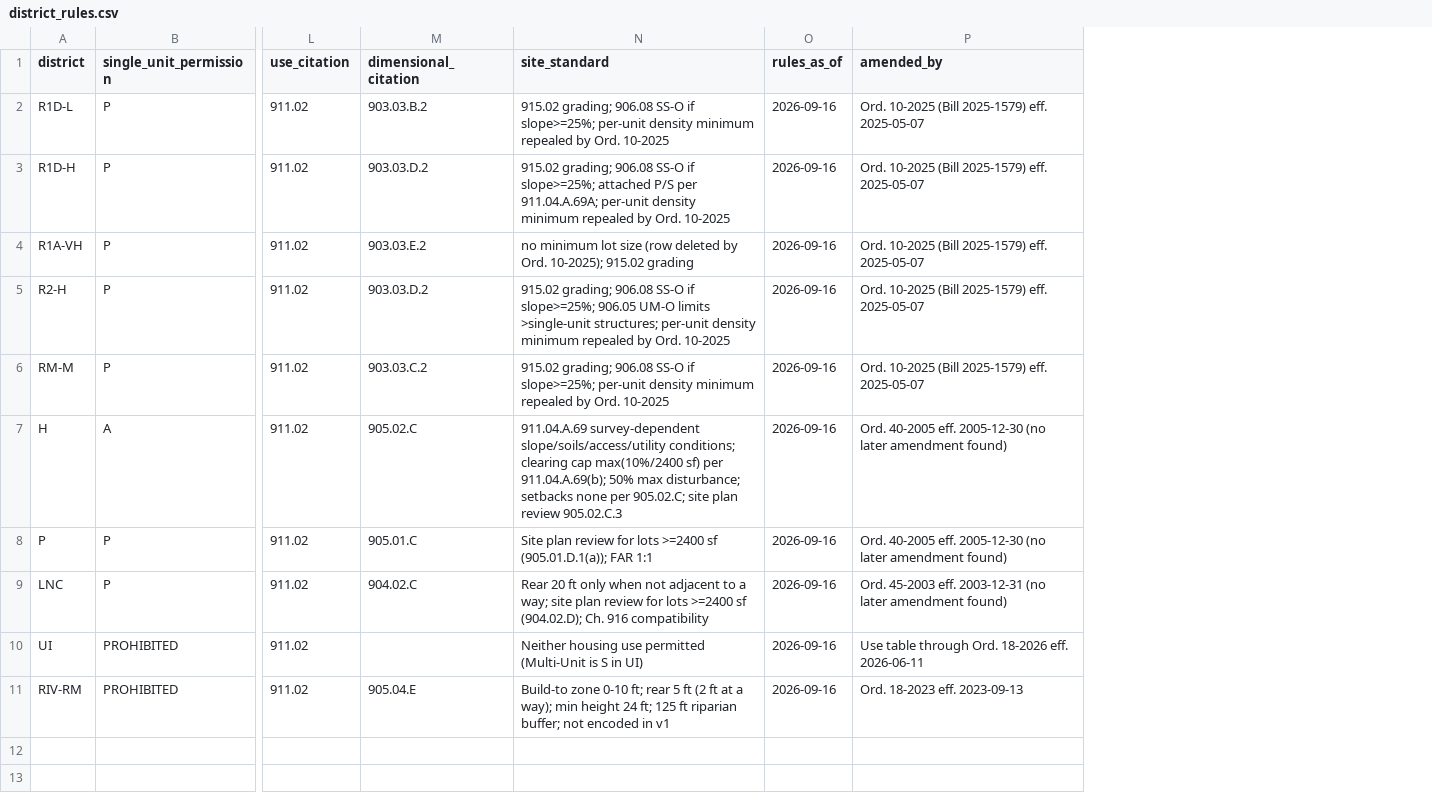
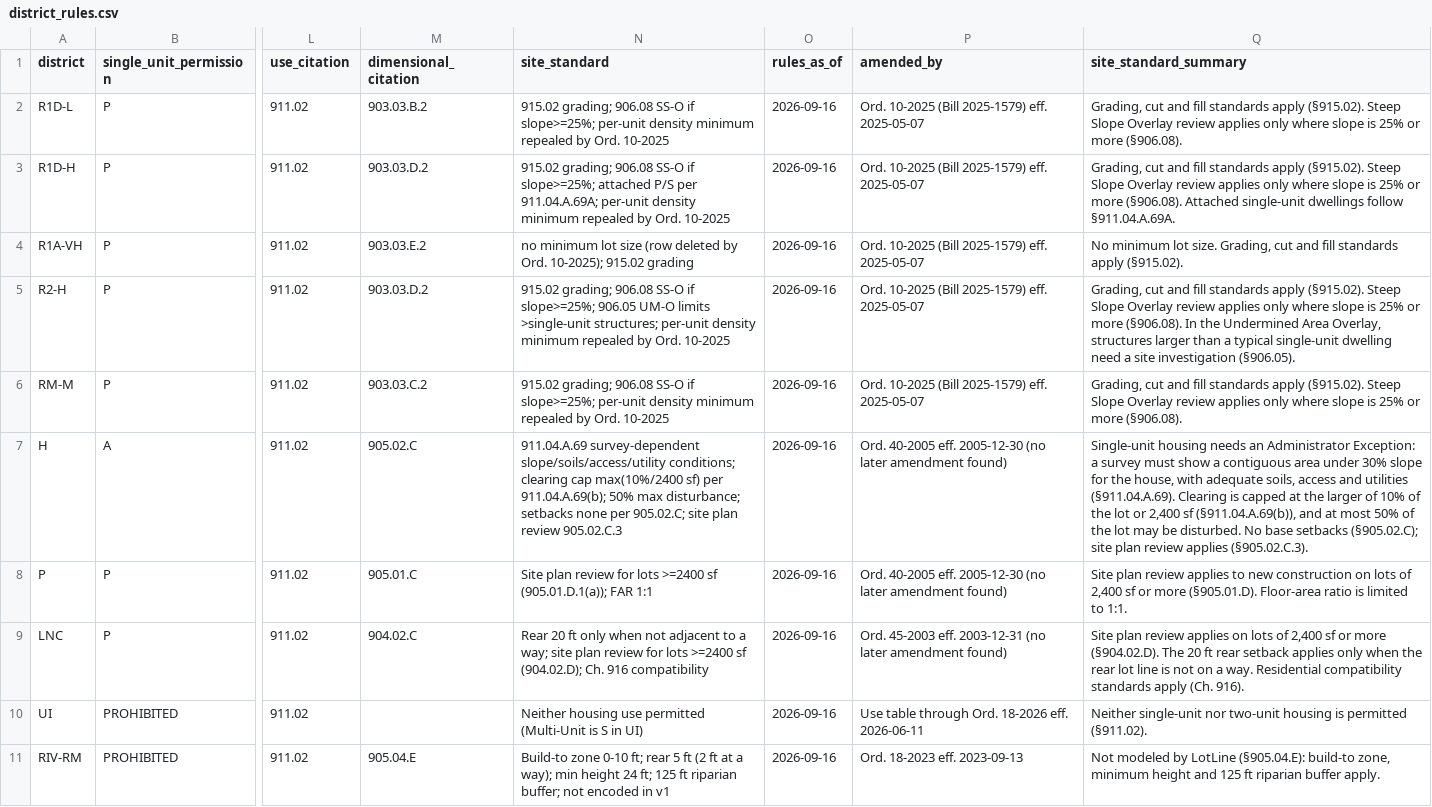
Before and after one commit to nbiswal-star/lotline, a CSV file: data/district_rules.csv, drawn as a sheet; only a part is shown, gaps mark what is left out; the diff names each change by its address in the sheet, - before the commit and + after, or states it on an @@ line.

Commit message:
Decision-impact ordering, short reasons, plain site-standard summaries, contributor notes
- engine: barriers and next checks ordered by decision impact (policy table);
  standard checks last; section style normalized to §911.02
- data: site_standard_summary column (plain language, per district)
  work with exact status, verification, three-judge review method, prompt),
  docs/demo_script.md, README outcome counts
- verified: 1536 tests pass, 0 memo violations across 96 records, 10/10 cases

```diff
--- a/data/district_rules.csv
+++ b/data/district_rules.csv
+column Q (site_standard_summary), rows 2-11: Grading, cut and fill standards apply (§915.02). Steep Slope Overlay review applies only where slope is 25% or more (§906.08). | Grading, cut and fill standards apply (§915.02). Steep Slope Overlay review applies only where slope is 25% or more (§906.08). Attached single-unit dwellings follow §911.04.A.69A. | No minimum lot size. Grading, cut and fill standards apply (§915.02). | Grading, cut and fill standards apply (§915.02). Steep Slope Overlay review applies only where slope is 25% or more (§906.08). In the Undermined Area Overlay, structures larger than a typical single-unit dwelling need a site investigation (§906.05). | Grading, cut and fill standards apply (§915.02). Steep Slope Overlay review applies only where slope is 25% or more (§906.08). | Single-unit housing needs an Administrator Exception: a survey must show a contiguous area under 30% slope for the house, with adequate soils, access and utilities (§911.04.A.69). Clearing is capped at the larger of 10% of the lot or 2,400 sf (§911.04.A.69(b)), and at most 50% of the lot may be disturbed. No base setbacks (§905.02.C); site plan review applies (§905.02.C.3). | Site plan review applies to new construction on lots of 2,400 sf or more (§905.01.D). Floor-area ratio is limited to 1:1. | Site plan review applies on lots of 2,400 sf or more (§904.02.D). The 20 ft rear setback applies only when the rear lot line is not on a way. Residential compatibility standards apply (Ch. 916). | Neither single-unit nor two-unit housing is permitted (§911.02). | Not modeled by LotLine (§905.04.E): build-to zone, minimum height and 125 ft riparian buffer apply.
```
Also changed, not shown: 15 other files.
